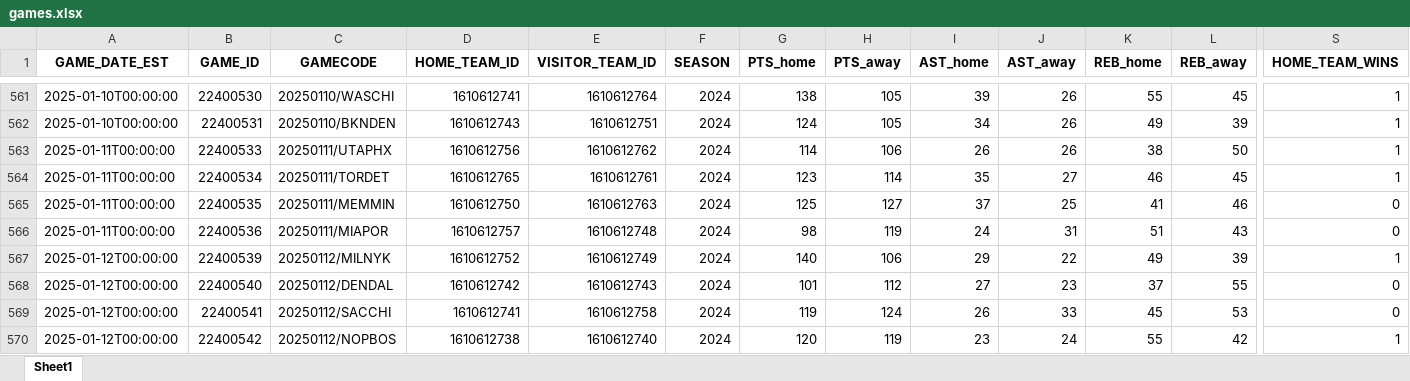
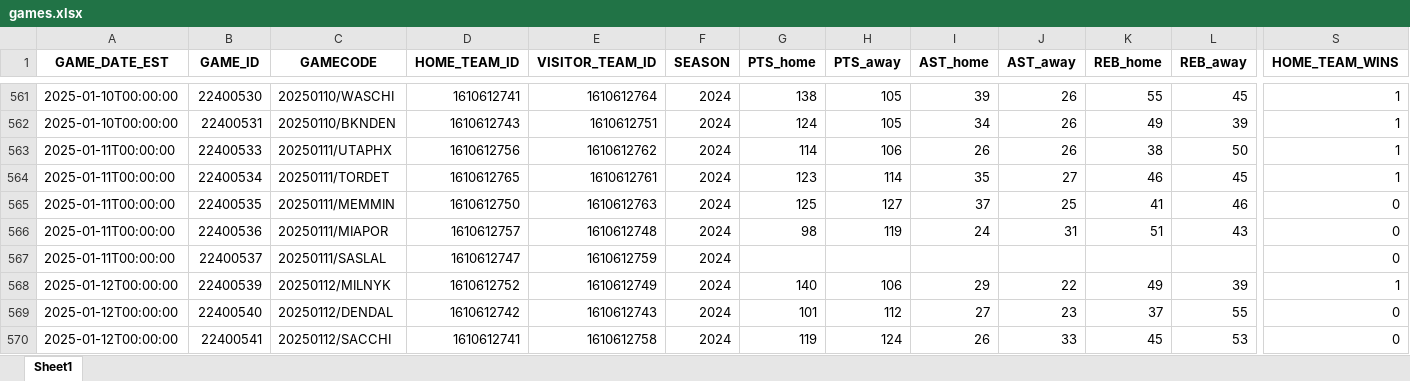
Before and after one commit to FabioDPires/NBA_prevision, an Excel workbook: model/data/games.xlsx, sheet Sheet1, drawn as a sheet; only a part is shown, gaps mark what is left out; the shorter side is filled out with more unchanged rows; values as stored, in another font and other column widths than the file's, no borders; rows hold the shown columns only; the diff covers the shown part only; the diff names each change by its address in the sheet, - before the commit and + after, or states it on an @@ line.

```diff
--- a/model/data/games.xlsx (sheet Sheet1)
+++ b/model/data/games.xlsx (sheet Sheet1)
+row 567: 2025-01-11T00:00:00 | 22400537 | 20250111/SASLAL | 1610612747 | 1610612759 | 2024 |  |  |  |  |  |  | 0
```
Also changed, not shown: 86 added rows elsewhere in this sheet, model/data/players.xlsx.
